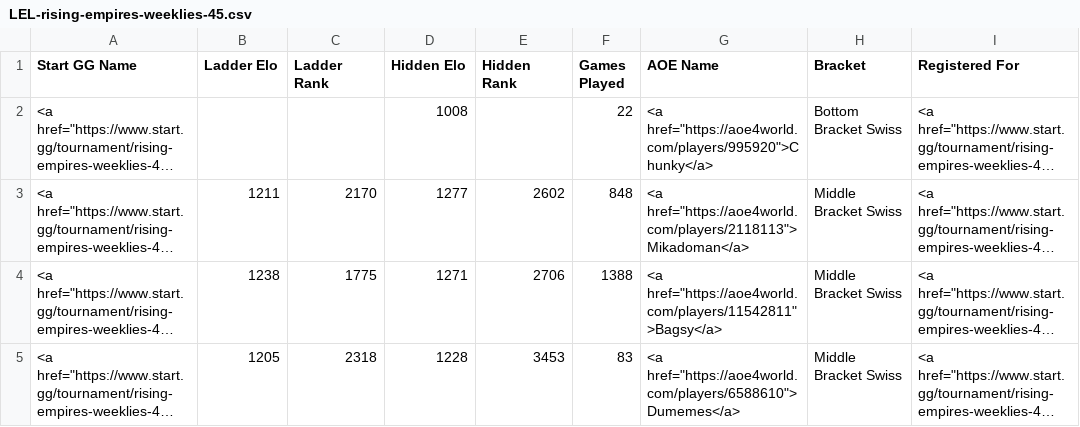
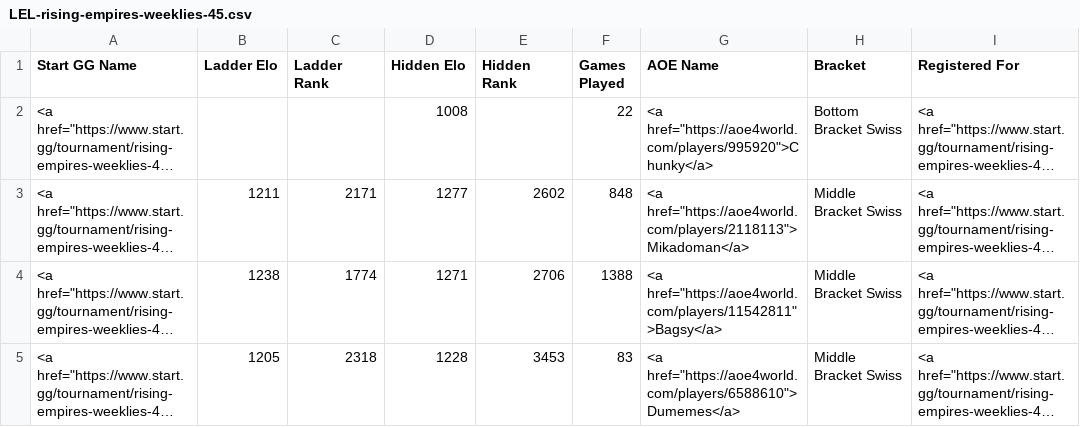
Before and after one commit to cmcaul03/LELRanks, a CSV file: web/LEL-rising-empires-weeklies-45.csv, drawn as a sheet; long unchanged cells end in …; the diff names each change by its address in the sheet, - before the commit and + after, or states it on an @@ line.

```diff
--- a/web/LEL-rising-empires-weeklies-45.csv
+++ b/web/LEL-rising-empires-weeklies-45.csv
-C3 (Ladder Rank): 2170
+C3 (Ladder Rank): 2171
-C4 (Ladder Rank): 1775
+C4 (Ladder Rank): 1774
```
Also changed, not shown: 4 other files.
